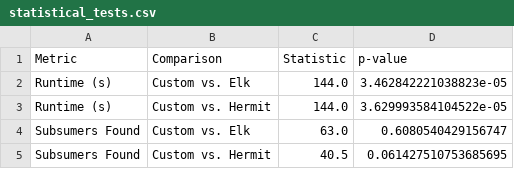
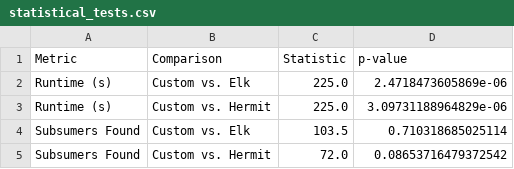
Before and after one commit to andresgr96/reasoner, a CSV file: results/statistical_tests.csv, drawn as a sheet.

```diff
--- a/results/statistical_tests.csv
+++ b/results/statistical_tests.csv
@@ -1,5 +1,5 @@
 Metric,Comparison,Statistic,p-value
-Runtime (s),Custom vs. Elk,144.0,3.462842221038823e-05
-Runtime (s),Custom vs. Hermit,144.0,3.629993584104522e-05
-Subsumers Found,Custom vs. Elk,63.0,0.6080540429156747
-Subsumers Found,Custom vs. Hermit,40.5,0.061427510753685695
+Runtime (s),Custom vs. Elk,225.0,2.4718473605869e-06
+Runtime (s),Custom vs. Hermit,225.0,3.09731188964829e-06
+Subsumers Found,Custom vs. Elk,103.5,0.710318685025114
+Subsumers Found,Custom vs. Hermit,72.0,0.08653716479372542
```
Also changed, not shown: results/reasoning_results.csv, 11 other files.
